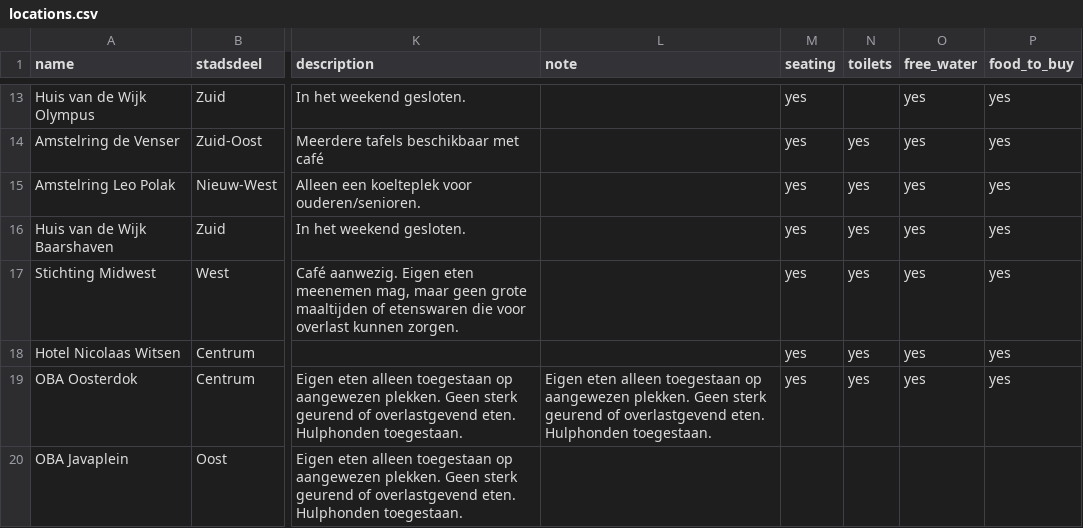
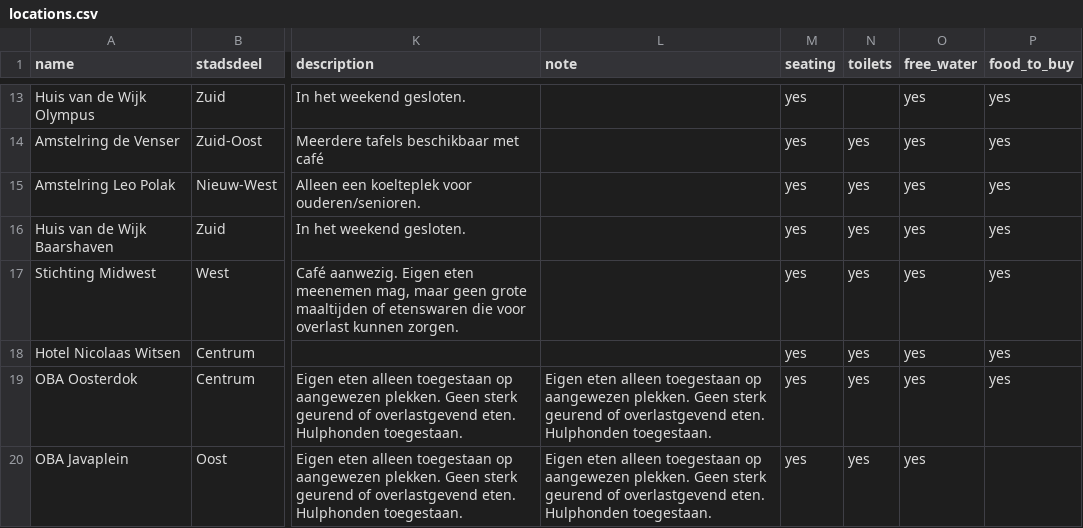
Before and after one commit to Koeltekaart/koeltekaart-amsterdam, a CSV file: data/locations.csv, drawn as a sheet; only a part is shown, gaps mark what is left out; the diff names each change by its address in the sheet, - before the commit and + after, or states it on an @@ line.

```diff
--- a/data/locations.csv
+++ b/data/locations.csv
-L20 (note): (empty)
+L20 (note): Eigen eten alleen toegestaan op aangewezen plekken. Geen sterk geurend of overlastgevend eten. Hulphonden toegestaan.
-M20 (seating): (empty)
+M20 (seating): yes
-N20 (toilets): (empty)
+N20 (toilets): yes
-O20 (free_water): (empty)
+O20 (free_water): yes
```
